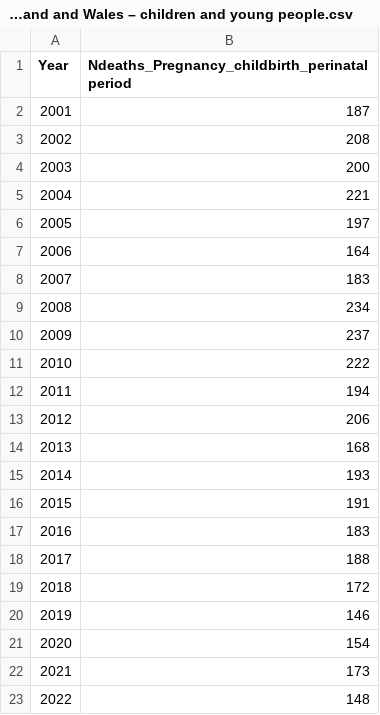
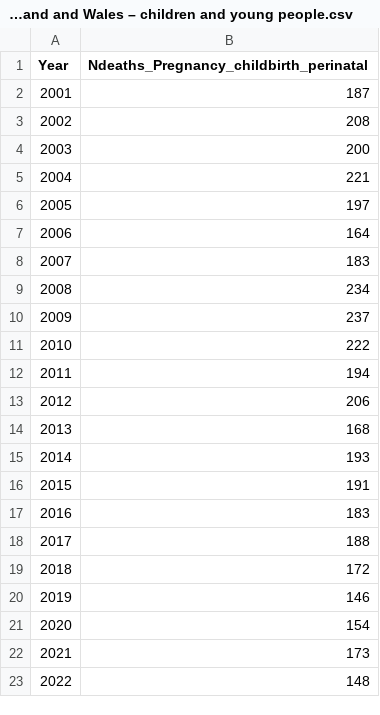
Before and after one commit to yantoniassi1/yantoniassi1.github.io, a CSV file: PortfolioData/cc3_Avoidable mortality in England and Wales – children and young people.csv, drawn as a sheet.

Commit message:
Update cc3_Avoidable mortality in England and Wales – children and young people.csv

```diff
--- a/PortfolioData/cc3_Avoidable mortality in England and Wales – children and young people.csv
+++ b/PortfolioData/cc3_Avoidable mortality in England and Wales – children and young people.csv
@@ -1,2 +1,2 @@
-Year,Ndeaths_Pregnancy_childbirth_perinatal period
+Year,Ndeaths_Pregnancy_childbirth_perinatal
 2001,187
```
